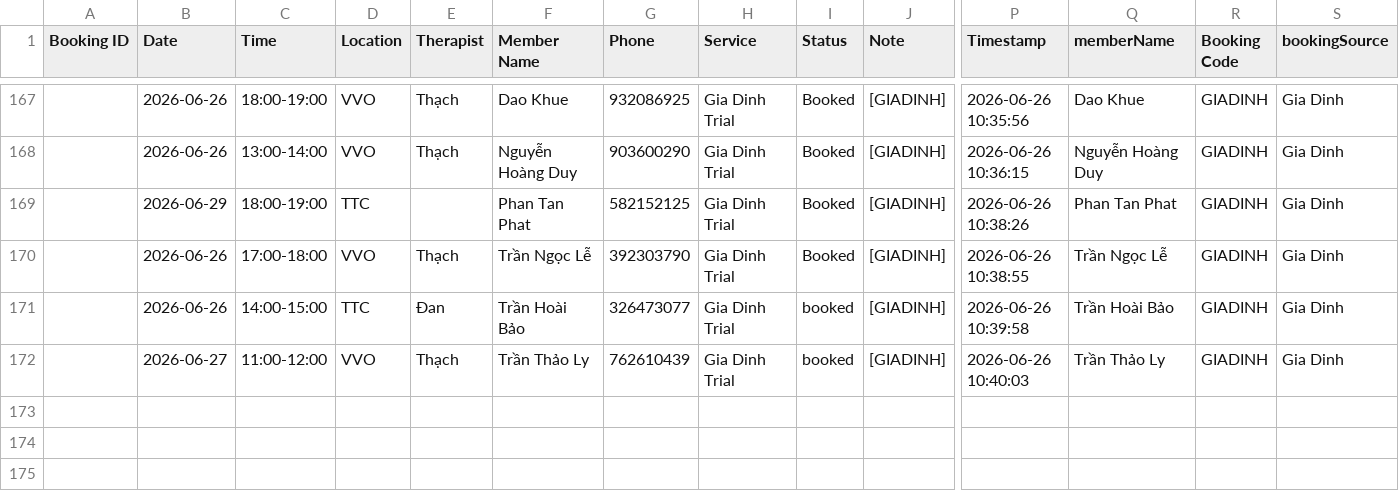
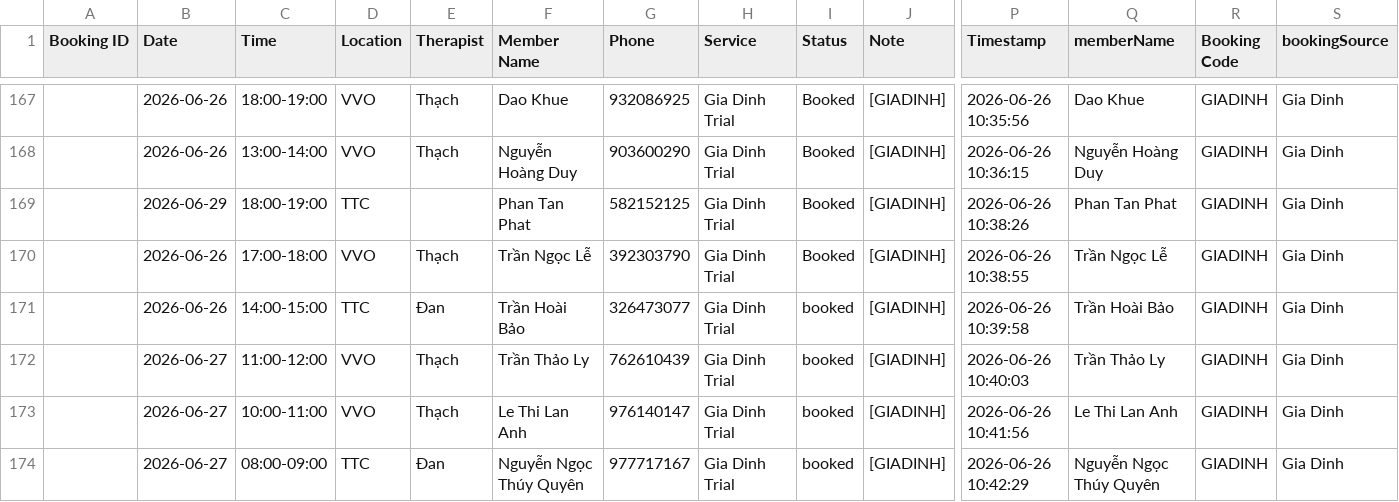
Before and after one commit to dtchien401/ProPhysio-Dashboard, a CSV file: booking.csv, drawn as a sheet; only a part is shown, gaps mark what is left out; rows hold the shown columns only; the diff names each change by its address in the sheet, - before the commit and + after, or states it on an @@ line.

Commit message:
Auto upload booking.csv from Google Sheets

```diff
--- a/booking.csv
+++ b/booking.csv
+row 173:  | 2026-06-27 | 10:00-11:00 | VVO | Thạch | Le Thi Lan Anh | 976140147 | Gia Dinh Trial | booked | [GIADINH] | 2026-06-26 10:41:56 | Le Thi Lan Anh | GIADINH | Gia Dinh
+row 174:  | 2026-06-27 | 08:00-09:00 | TTC | Đan | Nguyễn Ngọc Thúy Quyên | 977717167 | Gia Dinh Trial | booked | [GIADINH] | 2026-06-26 10:42:29 | Nguyễn Ngọc Thúy Quyên | GIADINH | Gia Dinh
```
